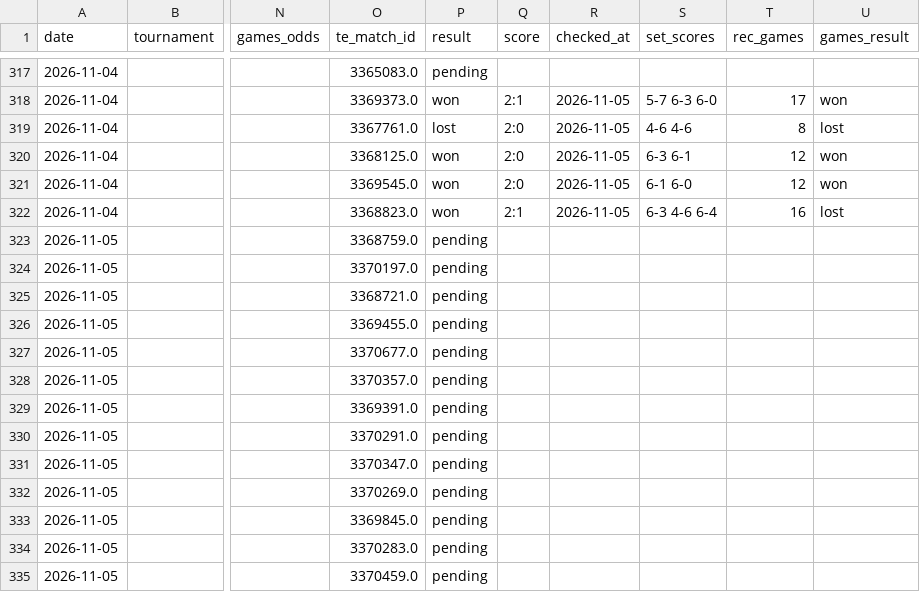
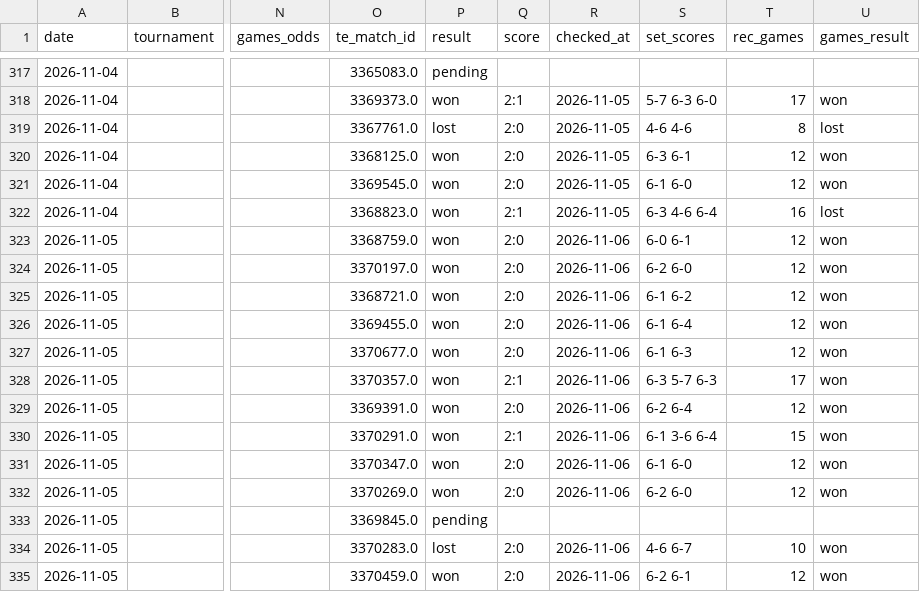
Before and after one commit to andrei0182/pariuri, a CSV file: tennis/stats/model90_log.csv, drawn as a sheet; only a part is shown, gaps mark what is left out; the diff covers the shown part only; the diff names each change by its address in the sheet, - before the commit and + after, or states it on an @@ line.

```diff
--- a/tennis/stats/model90_log.csv
+++ b/tennis/stats/model90_log.csv
-P323:P332 (result): pending
+P323:P332 (result): won
-Q323:Q327 (score): (empty)
+Q323:Q327 (score): 2:0
-R323:R332 (checked_at): (empty)
+R323:R332 (checked_at): 2026-11-06
-S323 (set_scores): (empty)
+S323 (set_scores): 6-0 6-1
-T323:T327 (rec_games): (empty)
+T323:T327 (rec_games): 12
-U323:U332 (games_result): (empty)
+U323:U332 (games_result): won
-S324 (set_scores): (empty)
+S324 (set_scores): 6-2 6-0
-S325 (set_scores): (empty)
+S325 (set_scores): 6-1 6-2
-S326 (set_scores): (empty)
+S326 (set_scores): 6-1 6-4
-S327 (set_scores): (empty)
+S327 (set_scores): 6-1 6-3
-Q328 (score): (empty)
+Q328 (score): 2:1
-S328 (set_scores): (empty)
+S328 (set_scores): 6-3 5-7 6-3
-T328 (rec_games): (empty)
+T328 (rec_games): 17
-Q329 (score): (empty)
+Q329 (score): 2:0
-S329 (set_scores): (empty)
+S329 (set_scores): 6-2 6-4
-T329 (rec_games): (empty)
+T329 (rec_games): 12
-Q330 (score): (empty)
+Q330 (score): 2:1
-S330 (set_scores): (empty)
+S330 (set_scores): 6-1 3-6 6-4
-T330 (rec_games): (empty)
+T330 (rec_games): 15
-Q331:Q332 (score): (empty)
+Q331:Q332 (score): 2:0
-S331 (set_scores): (empty)
+S331 (set_scores): 6-1 6-0
-T331:T332 (rec_games): (empty)
+T331:T332 (rec_games): 12
-S332 (set_scores): (empty)
+S332 (set_scores): 6-2 6-0
-P334 (result): pending
+P334 (result): lost
-Q334:Q335 (score): (empty)
+Q334:Q335 (score): 2:0
-R334:R335 (checked_at): (empty)
+R334:R335 (checked_at): 2026-11-06
-S334 (set_scores): (empty)
+S334 (set_scores): 4-6 6-7
-T334 (rec_games): (empty)
+T334 (rec_games): 10
-U334:U335 (games_result): (empty)
+U334:U335 (games_result): won
-P335 (result): pending
+P335 (result): won
-S335 (set_scores): (empty)
+S335 (set_scores): 6-2 6-1
-T335 (rec_games): (empty)
+T335 (rec_games): 12
```
Also changed, not shown: 45 edited cells elsewhere in this file, tennis/stats/market_value_log.csv, tennis/stats/picks_log.csv, 5 other files.
